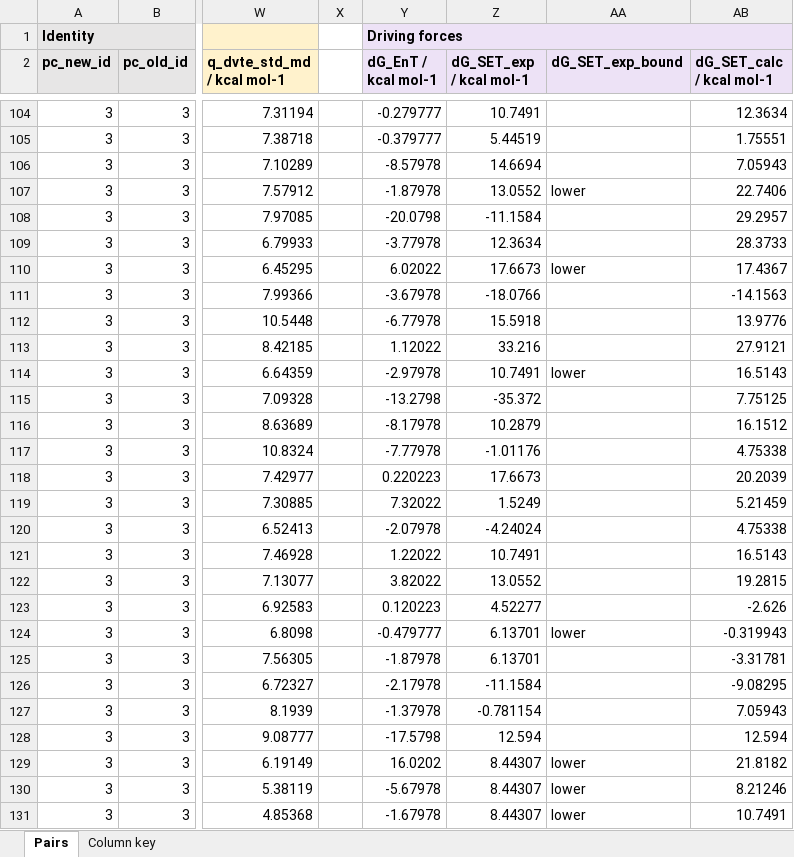
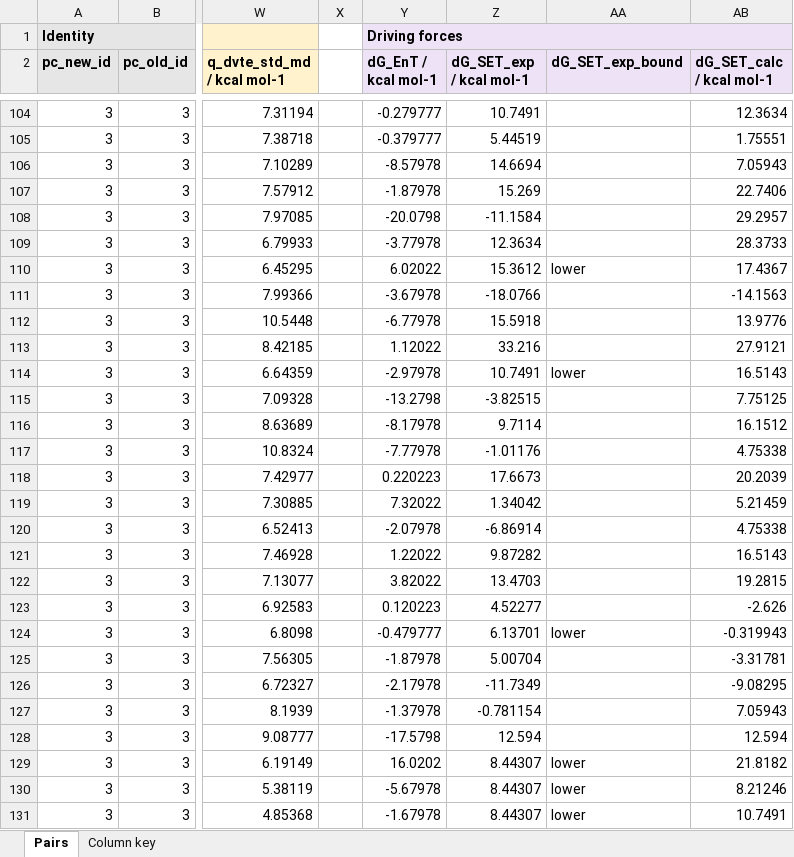
Before and after one commit to niklashoelter/MarcusEnTdecker, an Excel workbook: data/exp_dataset.xlsx, sheet Pairs, drawn as a sheet; only a part is shown, gaps mark what is left out; values as stored, in another font and other column widths than the file's, no borders; the diff covers the shown part only; the diff names each change by its address in the sheet, - before the commit and + after, or states it on an @@ line.

```diff
--- a/data/exp_dataset.xlsx (sheet Pairs)
+++ b/data/exp_dataset.xlsx (sheet Pairs)
-Z107 (dG_SET_exp / kcal mol-1): 13.0552
+Z107 (dG_SET_exp / kcal mol-1): 15.269
-AA107 (dG_SET_exp_bound): lower
+AA107 (dG_SET_exp_bound): (empty)
-Z110 (dG_SET_exp / kcal mol-1): 17.6673
+Z110 (dG_SET_exp / kcal mol-1): 15.3612
-Z115 (dG_SET_exp / kcal mol-1): -35.372
+Z115 (dG_SET_exp / kcal mol-1): -3.82515
-Z116 (dG_SET_exp / kcal mol-1): 10.2879
+Z116 (dG_SET_exp / kcal mol-1): 9.7114
-Z119 (dG_SET_exp / kcal mol-1): 1.5249
+Z119 (dG_SET_exp / kcal mol-1): 1.34042
-Z120 (dG_SET_exp / kcal mol-1): -4.24024
+Z120 (dG_SET_exp / kcal mol-1): -6.86914
-Z121 (dG_SET_exp / kcal mol-1): 10.7491
+Z121 (dG_SET_exp / kcal mol-1): 9.87282
-Z122 (dG_SET_exp / kcal mol-1): 13.0552
+Z122 (dG_SET_exp / kcal mol-1): 13.4703
-Z125 (dG_SET_exp / kcal mol-1): 6.13701
+Z125 (dG_SET_exp / kcal mol-1): 5.00704
-Z126 (dG_SET_exp / kcal mol-1): -11.1584
+Z126 (dG_SET_exp / kcal mol-1): -11.7349
```
Also changed, not shown: 503 edited cells elsewhere in this sheet, data/computational_data_processed/photocatalyst_properties_calc.xlsx, data/computational_data_processed/quencher_properties_calc.xlsx, 25 other files.
